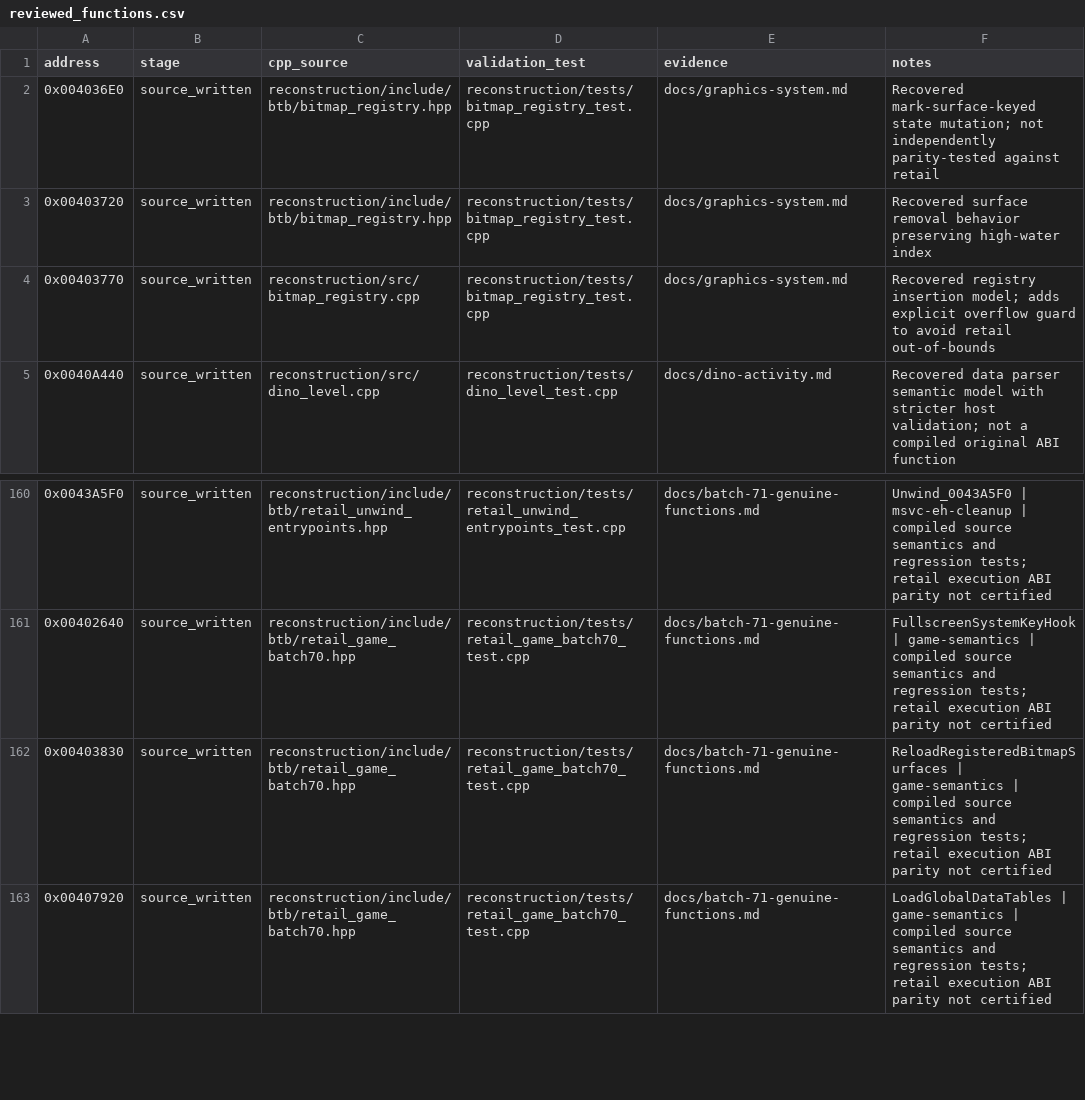
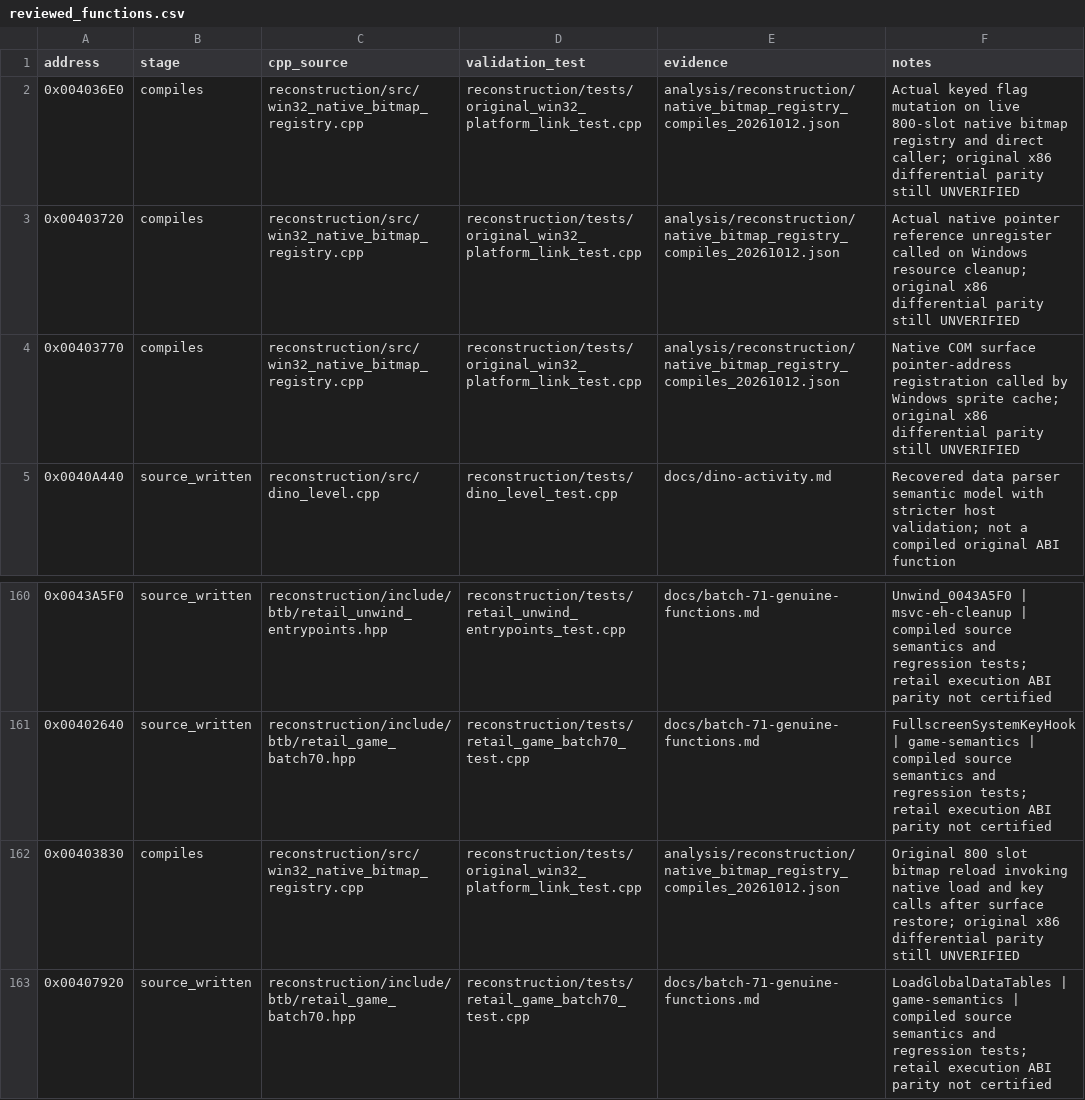
Before and after one commit to lizardpeter/btb-reverse, a CSV file: analysis/reconstruction/reviewed_functions.csv, drawn as a sheet; only a part is shown, gaps mark what is left out.

Commit message:
Compile original bitmap registry and surface reload as native 800-slot Win32 component (#21)

```diff
--- a/analysis/reconstruction/reviewed_functions.csv
+++ b/analysis/reconstruction/reviewed_functions.csv
@@ -1,5 +1,5 @@
 address,stage,cpp_source,validation_test,evidence,notes
-0x004036E0,source_written,reconstruction/include/btb/bitmap_registry.hpp,reconstruction/tests/bitmap_registry_test.cpp,docs/graphics-system.md,Recovered mark-surface-keyed state mutation; not independently parity-tested against retail
-0x00403720,source_written,reconstruction/include/btb/bitmap_registry.hpp,reconstruction/tests/bitmap_registry_test.cpp,docs/graphics-system.md,Recovered surface removal behavior preserving high-water index
-0x00403770,source_written,reconstruction/src/bitmap_registry.cpp,reconstruction/tests/bitmap_registry_test.cpp,docs/graphics-system.md,Recovered registry insertion model; adds explicit overflow guard to avoid retail out-of-bounds
+0x004036E0,compiles,reconstruction/src/win32_native_bitmap_registry.cpp,reconstruction/tests/original_win32_platform_link_test.cpp,analysis/reconstruction/native_bitmap_registry_compiles_20261012.json,Actual keyed flag mutation on live 800-slot native bitmap registry and direct caller; original x86 differential parity still UNVERIFIED
+0x00403720,compiles,reconstruction/src/win32_native_bitmap_registry.cpp,reconstruction/tests/original_win32_platform_link_test.cpp,analysis/reconstruction/native_bitmap_registry_compiles_20261012.json,Actual native pointer reference unregister called on Windows resource cleanup; original x86 differential parity still UNVERIFIED
+0x00403770,compiles,reconstruction/src/win32_native_bitmap_registry.cpp,reconstruction/tests/original_win32_platform_link_test.cpp,analysis/reconstruction/native_bitmap_registry_compiles_20261012.json,Native COM surface pointer-address registration called by Windows sprite cache; original x86 differential parity still UNVERIFIED
 0x0040A440,source_written,reconstruction/src/dino_level.cpp,reconstruction/tests/dino_level_test.cpp,docs/dino-activity.md,Recovered data parser semantic model with stricter host validation; not a compiled original ABI function
@@ -161,3 +161,3 @@ address,stage,cpp_source,validation_test,evidence,notes
 0x00402640,source_written,reconstruction/include/btb/retail_game_batch70.hpp,reconstruction/tests/retail_game_batch70_test.cpp,docs/batch-71-genuine-functions.md,FullscreenSystemKeyHook | game-semantics | compiled source semantics and regression tests; retail execution ABI parity not certified
-0x00403830,source_written,reconstruction/include/btb/retail_game_batch70.hpp,reconstruction/tests/retail_game_batch70_test.cpp,docs/batch-71-genuine-functions.md,ReloadRegisteredBitmapSurfaces | game-semantics | compiled source semantics and regression tests; retail execution ABI parity not certified
+0x00403830,compiles,reconstruction/src/win32_native_bitmap_registry.cpp,reconstruction/tests/original_win32_platform_link_test.cpp,analysis/reconstruction/native_bitmap_registry_compiles_20261012.json,Original 800 slot bitmap reload invoking native load and key calls after surface restore; original x86 differential parity still UNVERIFIED
 0x00407920,source_written,reconstruction/include/btb/retail_game_batch70.hpp,reconstruction/tests/retail_game_batch70_test.cpp,docs/batch-71-genuine-functions.md,LoadGlobalDataTables | game-semantics | compiled source semantics and regression tests; retail execution ABI parity not certified
```
Also changed, not shown: 7 other files.
